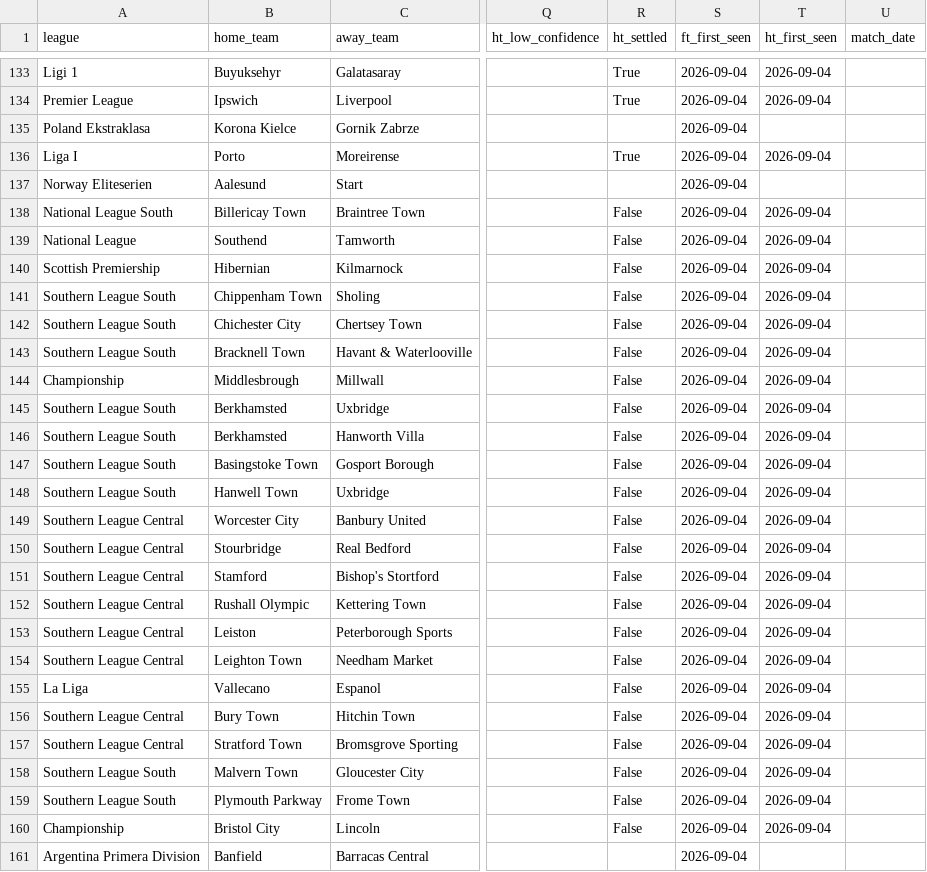
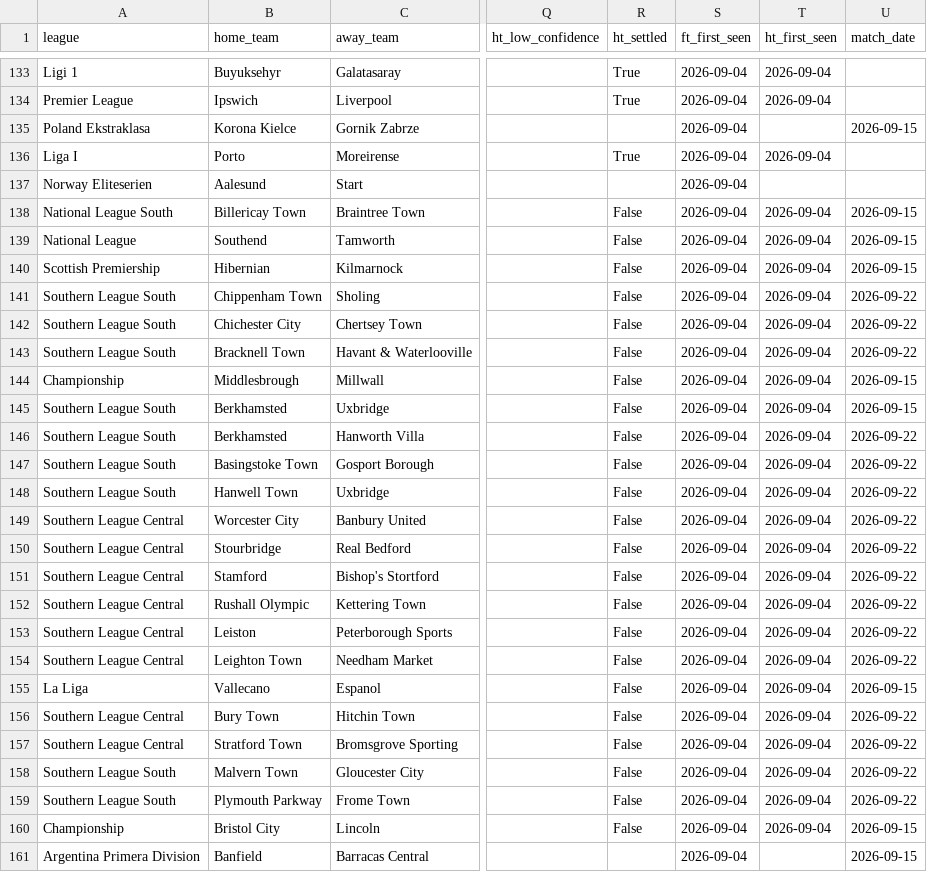
Before and after one commit to francishughes2014-cyber/model-track-record, a CSV file: public_predictions_log.csv, drawn as a sheet; only a part is shown, gaps mark what is left out; the diff covers the shown part only; the diff names each change by its address in the sheet, - before the commit and + after, or states it on an @@ line.

Commit message:
Backfill match dates including lower English/Scottish leagues

```diff
--- a/public_predictions_log.csv
+++ b/public_predictions_log.csv
-U135 (match_date): (empty)
+U135 (match_date): 2026-09-15
-U138:U140 (match_date): (empty)
+U138:U140 (match_date): 2026-09-15
-U141:U143 (match_date): (empty)
+U141:U143 (match_date): 2026-09-22
-U144:U145 (match_date): (empty)
+U144:U145 (match_date): 2026-09-15
-U146:U154 (match_date): (empty)
+U146:U154 (match_date): 2026-09-22
-U155 (match_date): (empty)
+U155 (match_date): 2026-09-15
-U156:U159 (match_date): (empty)
+U156:U159 (match_date): 2026-09-22
-U160:U161 (match_date): (empty)
+U160:U161 (match_date): 2026-09-15
```
Also changed, not shown: 40 edited cells elsewhere in this file, 1 other file.
